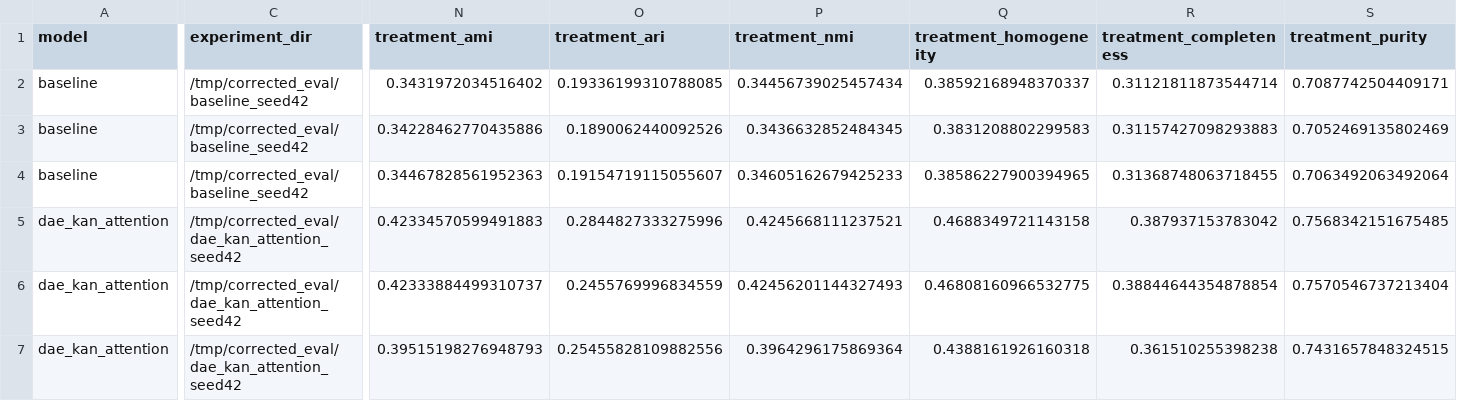
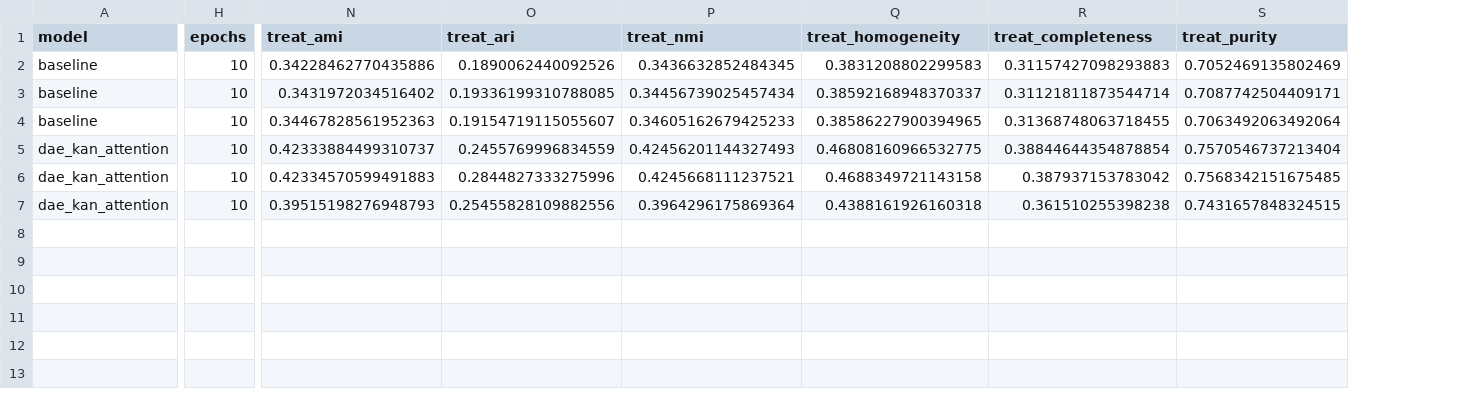
Before and after one commit to rafifmalikdzaki/Histo-Research, a CSV file: results/raw_clustering_metrics_corrected.csv, drawn as a sheet; only a part is shown, gaps mark what is left out; removed rows and columns are numbered as before the commit, all else as after; the diff names each change by its address in the sheet, - before the commit and + after, or states it on an @@ line.

```diff
--- a/results/raw_clustering_metrics_corrected.csv
+++ b/results/raw_clustering_metrics_corrected.csv
-column C (experiment_dir), row 2: /tmp/corrected_eval/baseline_seed42; rows 4-5: /tmp/corrected_eval/baseline_seed42 | /tmp/corrected_eval/dae_kan_attention_seed42; row 7: /tmp/corrected_eval/dae_kan_attention_seed42
+column H (epochs), rows 3-4: 10 | 10; rows 6-7: 10 | 10
-N1: treatment_ami
+N1: treat_ami
-O1: treatment_ari
+O1: treat_ari
-P1: treatment_nmi
+P1: treat_nmi
-Q1: treatment_homogeneity
+Q1: treat_homogeneity
-R1: treatment_completeness
+R1: treat_completeness
-S1: treatment_purity
+S1: treat_purity
@@ row 3 moved to row 2: baseline @@
@@ row 6 moved to row 5: dae_kan_attention @@
```
